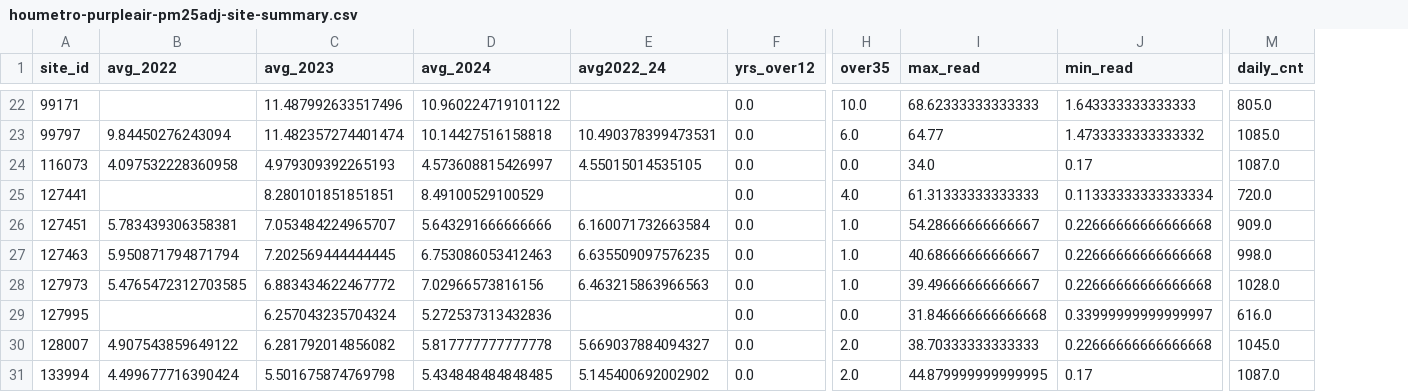
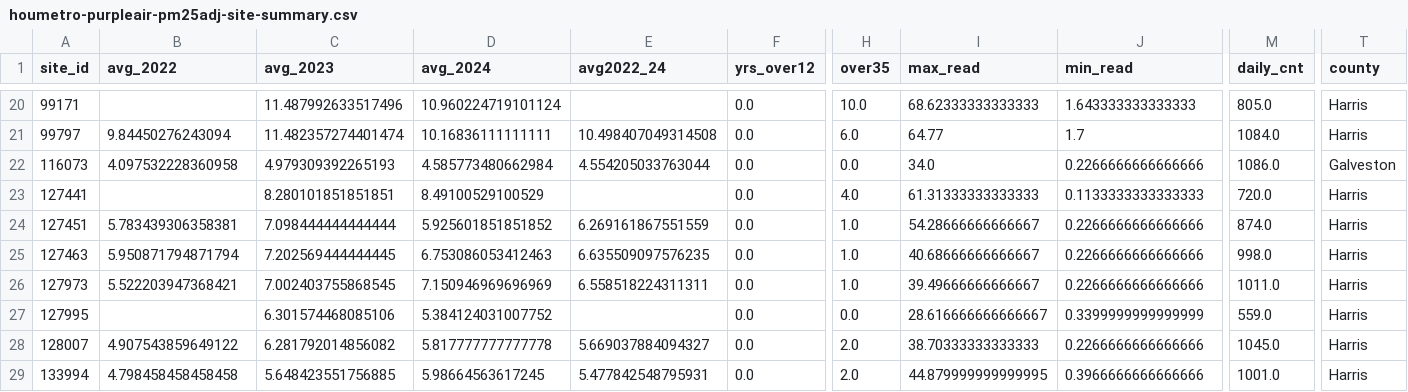
Before and after one commit to sfchronicle/hc-pm25, a CSV file: data/analyzed/houmetro-purpleair-pm25adj-site-summary.csv, drawn as a sheet; only a part is shown, gaps mark what is left out; addresses are those after the commit; the diff covers the shown part only; the diff names each change by its address in the sheet, - before the commit and + after, or states it on an @@ line.

```diff
--- a/data/analyzed/houmetro-purpleair-pm25adj-site-summary.csv
+++ b/data/analyzed/houmetro-purpleair-pm25adj-site-summary.csv
+column T (county), rows 20-29: Harris | Harris | Galveston | Harris | Harris | Harris | Harris | Harris | Harris | Harris
-D20 (avg_2024): 10.960224719101122
+D20 (avg_2024): 10.960224719101124
-D21 (avg_2024): 10.14427516158818
+D21 (avg_2024): 10.16836111111111
-E21 (avg2022_24): 10.490378399473531
+E21 (avg2022_24): 10.498407049314508
-J21 (min_read): 1.4733333333333332
+J21 (min_read): 1.7
-M21 (daily_cnt): 1085.0
+M21 (daily_cnt): 1084.0
-D22 (avg_2024): 4.573608815426997
+D22 (avg_2024): 4.585773480662984
-E22 (avg2022_24): 4.55015014535105
+E22 (avg2022_24): 4.554205033763044
-J22 (min_read): 0.17
+J22 (min_read): 0.2266666666666666
-M22 (daily_cnt): 1087.0
+M22 (daily_cnt): 1086.0
-J23 (min_read): 0.11333333333333334
+J23 (min_read): 0.1133333333333333
-C24 (avg_2023): 7.053484224965707
+C24 (avg_2023): 7.098444444444444
-D24 (avg_2024): 5.643291666666666
+D24 (avg_2024): 5.925601851851852
-E24 (avg2022_24): 6.160071732663584
+E24 (avg2022_24): 6.269161867551559
-J24:J26 (min_read): 0.22666666666666668
+J24:J26 (min_read): 0.2266666666666666
-M24 (daily_cnt): 909.0
+M24 (daily_cnt): 874.0
-B26 (avg_2022): 5.4765472312703585
+B26 (avg_2022): 5.522203947368421
-C26 (avg_2023): 6.883434622467772
+C26 (avg_2023): 7.002403755868545
-D26 (avg_2024): 7.02966573816156
+D26 (avg_2024): 7.150946969696969
-E26 (avg2022_24): 6.463215863966563
+E26 (avg2022_24): 6.558518224311311
-M26 (daily_cnt): 1028.0
+M26 (daily_cnt): 1011.0
-C27 (avg_2023): 6.257043235704324
+C27 (avg_2023): 6.301574468085106
-D27 (avg_2024): 5.272537313432836
+D27 (avg_2024): 5.384124031007752
-I27 (max_read): 31.846666666666668
+I27 (max_read): 28.616666666666667
-J27 (min_read): 0.33999999999999997
+J27 (min_read): 0.3399999999999999
-M27 (daily_cnt): 616.0
+M27 (daily_cnt): 559.0
-J28 (min_read): 0.22666666666666668
+J28 (min_read): 0.2266666666666666
-B29 (avg_2022): 4.499677716390424
+B29 (avg_2022): 4.798458458458458
-C29 (avg_2023): 5.501675874769798
+C29 (avg_2023): 5.648423551756885
-D29 (avg_2024): 5.434848484848485
+D29 (avg_2024): 5.98664563617245
-E29 (avg2022_24): 5.145400692002902
+E29 (avg2022_24): 5.477842548795931
-J29 (min_read): 0.17
+J29 (min_read): 0.3966666666666666
-M29 (daily_cnt): 1087.0
+M29 (daily_cnt): 1001.0
```
Also changed, not shown: 4 removed rows and 87 edited cells elsewhere in this file, data/analyzed/houmetro-epa-purpleair-pm25adj-site-summary.csv, 10 other files.
